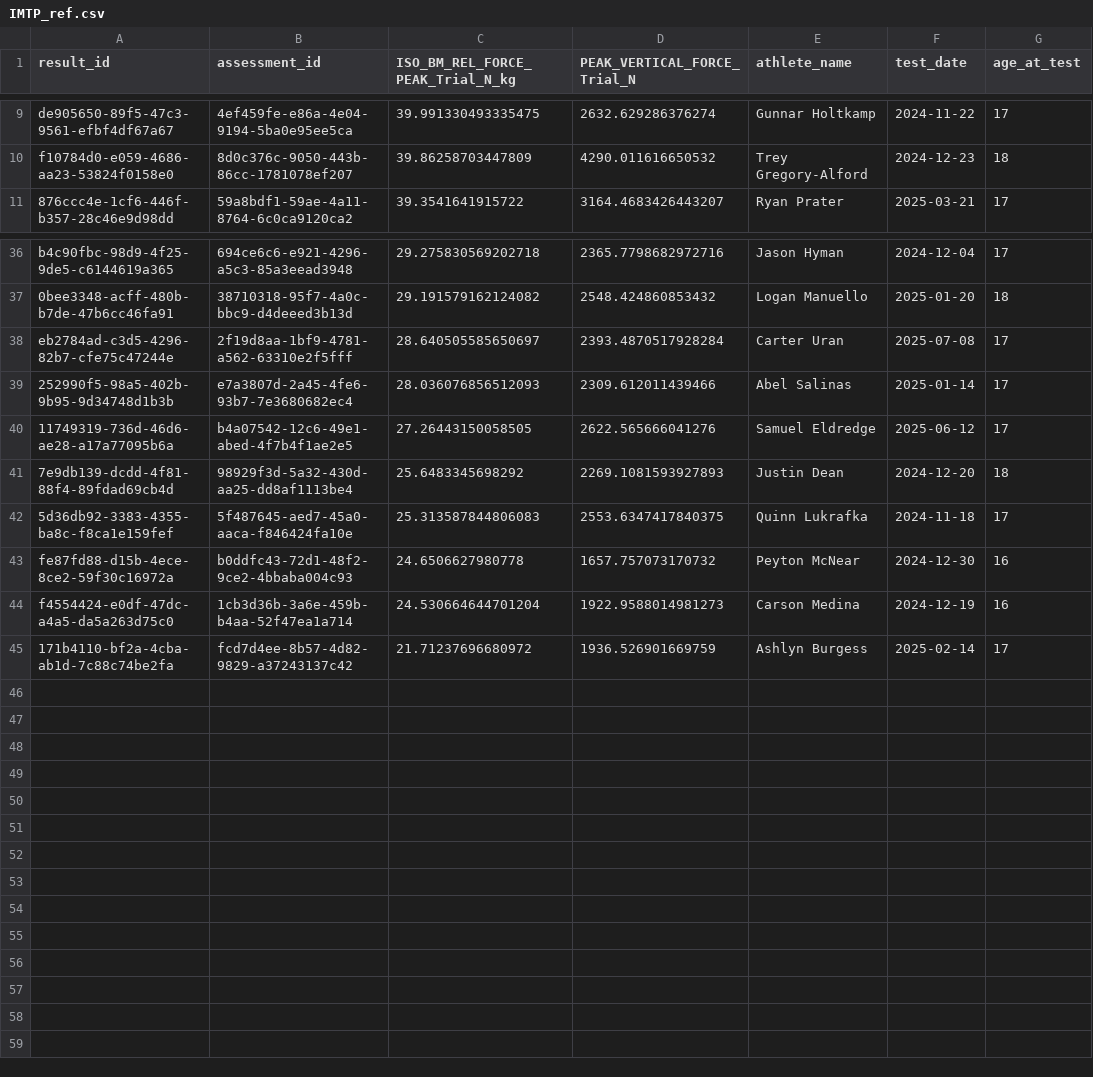
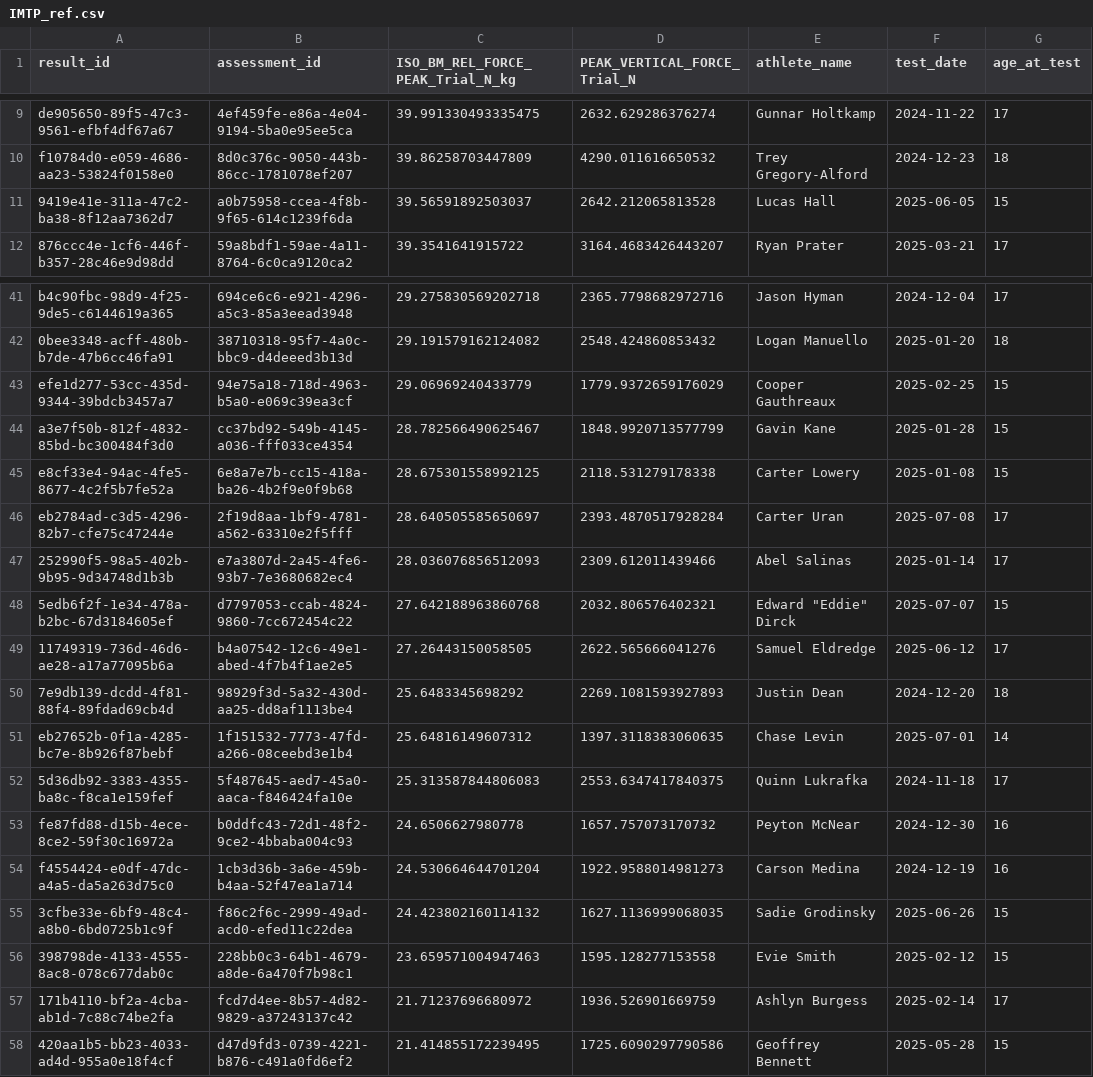
Before and after one commit to bradenthorn/NEVALDReportGen, a CSV file: Output CSVs/Reference/IMTP_ref.csv, drawn as a sheet; only a part is shown, gaps mark what is left out; the diff covers the shown part only; the diff names each change by its address in the sheet, - before the commit and + after, or states it on an @@ line.

```diff
--- a/Output CSVs/Reference/IMTP_ref.csv
+++ b/Output CSVs/Reference/IMTP_ref.csv
+row 11: 9419e41e-311a-47c2-ba38-8f12aa7362d7 | a0b75958-ccea-4f8b-9f65-614c1239f6da | 39.56591892503037 | 2642.212065813528 | Lucas Hall | 2025-06-05 | 15
+row 43: efe1d277-53cc-435d-9344-39bdcb3457a7 | 94e75a18-718d-4963-b5a0-e069c39ea3cf | 29.06969240433779 | 1779.9372659176029 | Cooper Gauthreaux | 2025-02-25 | 15
+row 44: a3e7f50b-812f-4832-85bd-bc300484f3d0 | cc37bd92-549b-4145-a036-fff033ce4354 | 28.782566490625467 | 1848.9920713577799 | Gavin Kane | 2025-01-28 | 15
+row 45: e8cf33e4-94ac-4fe5-8677-4c2f5b7fe52a | 6e8a7e7b-cc15-418a-ba26-4b2f9e0f9b68 | 28.675301558992125 | 2118.531279178338 | Carter Lowery | 2025-01-08 | 15
+row 48: 5edb6f2f-1e34-478a-b2bc-67d3184605ef | d7797053-ccab-4824-9860-7cc672454c22 | 27.642188963860768 | 2032.806576402321 | Edward "Eddie" Dirck | 2025-07-07 | 15
+row 51: eb27652b-0f1a-4285-bc7e-8b926f87bebf | 1f151532-7773-47fd-a266-08ceebd3e1b4 | 25.64816149607312 | 1397.3118383060635 | Chase Levin | 2025-07-01 | 14
+row 55: 3cfbe33e-6bf9-48c4-a8b0-6bd0725b1c9f | f86c2f6c-2999-49ad-acd0-efed11c22dea | 24.423802160114132 | 1627.1136999068035 | Sadie Grodinsky | 2025-06-26 | 15
+row 56: 398798de-4133-4555-8ac8-078c677dab0c | 228bb0c3-64b1-4679-a8de-6a470f7b98c1 | 23.659571004947463 | 1595.128277153558 | Evie Smith | 2025-02-12 | 15
+row 58: 420aa1b5-bb23-4033-ad4d-955a0e18f4cf | d47d9fd3-0739-4221-b876-c491a0fd6ef2 | 21.414855172239495 | 1725.6090297790586 | Geoffrey Bennett | 2025-05-28 | 15
```
Also changed, not shown: 4 added rows elsewhere in this file, Output CSVs/Athlete/Full_Data.csv, 11 other files.
